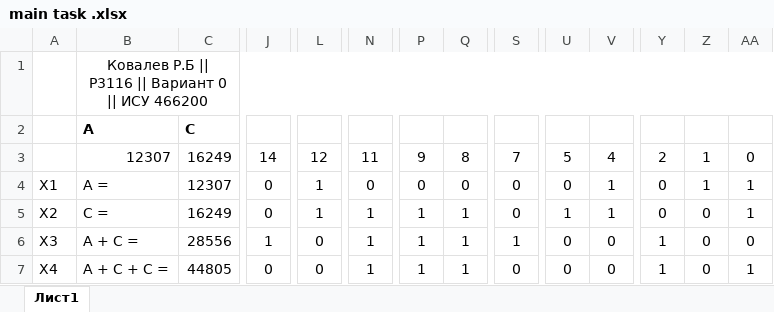
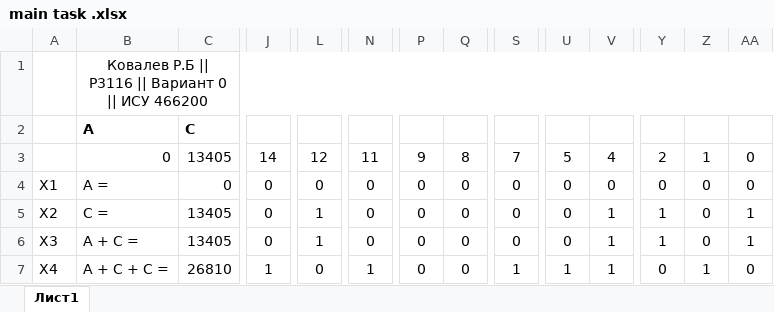
Before and after one commit to KovalevRu/ITMO-University, an Excel workbook: informatics/fiveth-lab-info/main task .xlsx, sheet Лист1, drawn as a sheet; only a part is shown, gaps mark what is left out; values as stored, in another font and other column widths than the file's, no borders; the diff covers the shown part only; the diff names each change by its address in the sheet, - before the commit and + after, or states it on an @@ line.

Commit message:
Last add informatics

```diff
--- a/informatics/fiveth-lab-info/main task .xlsx (sheet Лист1)
+++ b/informatics/fiveth-lab-info/main task .xlsx (sheet Лист1)
-B3: 12307
+B3: 0
-C3: 16249
+C3: 13405
-C4: 12307
+C4: 0
-L4: 1
+L4: 0
-V4: 1
+V4: 0
-Z4: 1
+Z4: 0
-AA4: 1
+AA4: 0
-C5: 16249
+C5: 13405
-N5:N6: 1
+N5:N6: 0
-P5:P7: 1
+P5:P7: 0
-Q5:Q7: 1
+Q5:Q7: 0
-U5: 1
+U5: 0
-Y5: 0
+Y5: 1
-C6: 28556
+C6: 13405
-J6: 1
+J6: 0
-L6: 0
+L6: 1
-S6: 1
+S6: 0
-V6:V7: 0
+V6:V7: 1
-AA6: 0
+AA6: 1
-C7: 44805
+C7: 26810
-J7: 0
+J7: 1
-S7: 0
+S7: 1
-U7: 0
+U7: 1
-Y7: 1
+Y7: 0
-Z7: 0
+Z7: 1
-AA7: 1
+AA7: 0
```
Also changed, not shown: 15 added rows, 15 removed rows, 239 edited cells, cell formats and merged cells elsewhere in this sheet, formulas that keep their value, 5 other files.
